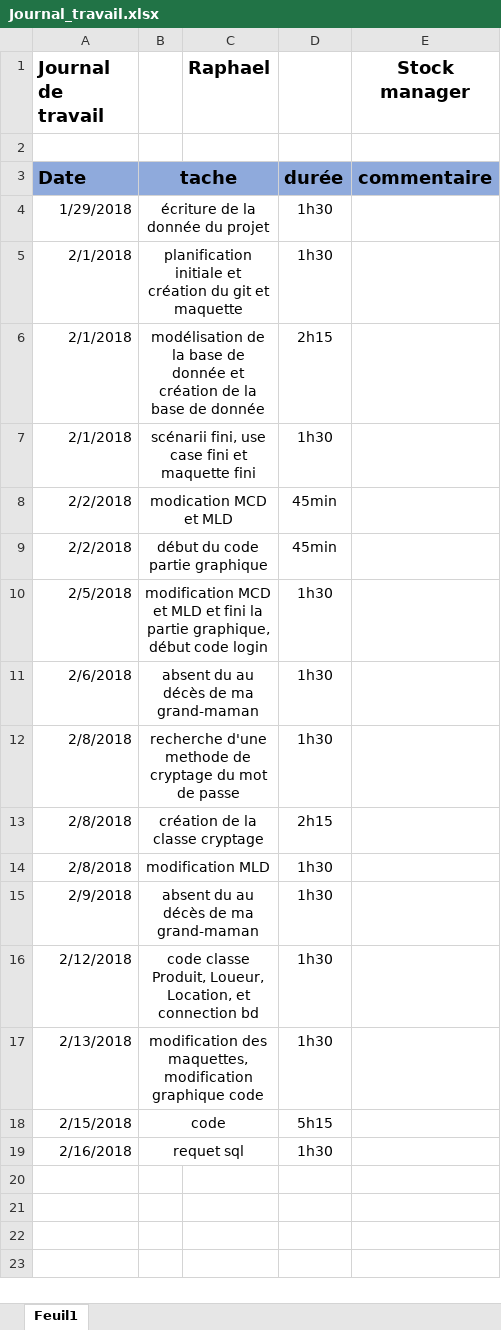
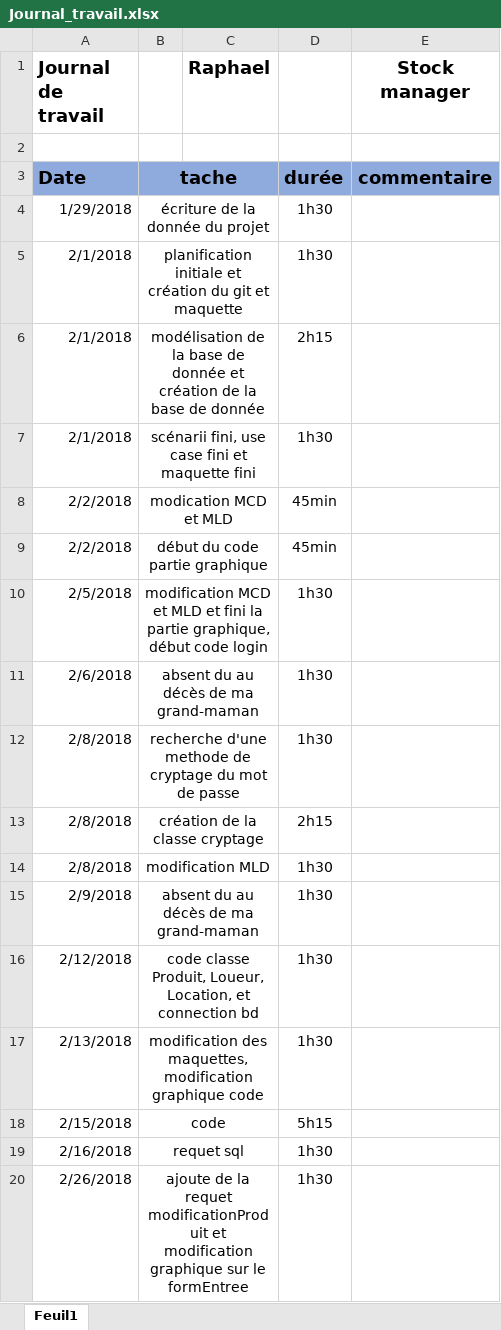
Before and after one commit to Schneiter924/Stock-manager, an Excel workbook: journal de travail/Journal_travail.xlsx, sheet Feuil1, drawn as a sheet; values as stored, in another font and other column widths than the file's, no borders; the diff names each change by its address in the sheet, - before the commit and + after, or states it on an @@ line.

```diff
--- a/journal de travail/Journal_travail.xlsx (sheet Feuil1)
+++ b/journal de travail/Journal_travail.xlsx (sheet Feuil1)
+row 20: 2/26/2018 | ajoute de la requet modificationProduit et modification graphique sur le formEntree |  | 1h30
```
Also changed, not shown: 6 other files.
